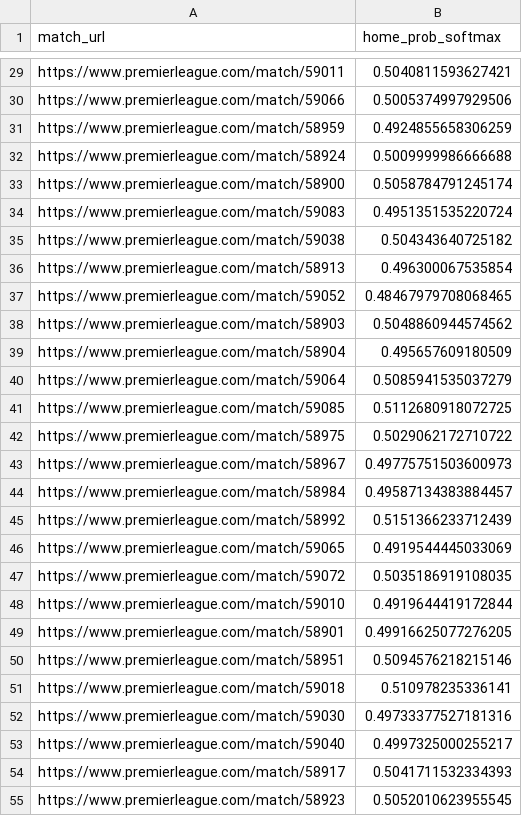
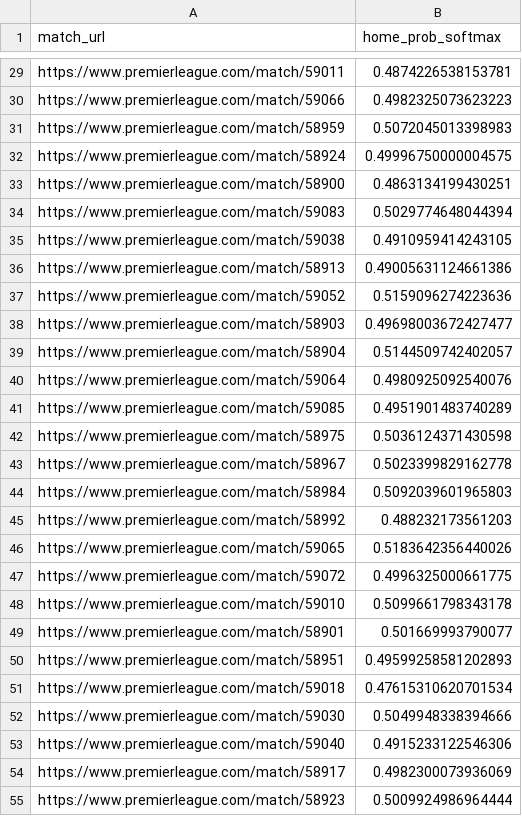
Before and after one commit to Jnjy/CS4211-G09, a CSV file: betting_simulation/new_probabilities/2021.csv, drawn as a sheet; only a part is shown, gaps mark what is left out; the diff covers the shown part only; the diff names each change by its address in the sheet, - before the commit and + after, or states it on an @@ line.

```diff
--- a/betting_simulation/new_probabilities/2021.csv
+++ b/betting_simulation/new_probabilities/2021.csv
-B29 (home_prob_softmax): 0.5040811593627421
+B29 (home_prob_softmax): 0.4874226538153781
-B30 (home_prob_softmax): 0.5005374997929506
+B30 (home_prob_softmax): 0.4982325073623223
-B31 (home_prob_softmax): 0.4924855658306259
+B31 (home_prob_softmax): 0.5072045013398983
-B32 (home_prob_softmax): 0.5009999986666688
+B32 (home_prob_softmax): 0.49996750000004575
-B33 (home_prob_softmax): 0.5058784791245174
+B33 (home_prob_softmax): 0.4863134199430251
-B34 (home_prob_softmax): 0.4951351535220724
+B34 (home_prob_softmax): 0.5029774648044394
-B35 (home_prob_softmax): 0.504343640725182
+B35 (home_prob_softmax): 0.4910959414243105
-B36 (home_prob_softmax): 0.496300067535854
+B36 (home_prob_softmax): 0.49005631124661386
-B37 (home_prob_softmax): 0.48467979708068465
+B37 (home_prob_softmax): 0.5159096274223636
-B38 (home_prob_softmax): 0.5048860944574562
+B38 (home_prob_softmax): 0.49698003672427477
-B39 (home_prob_softmax): 0.495657609180509
+B39 (home_prob_softmax): 0.5144509742402057
-B40 (home_prob_softmax): 0.5085941535037279
+B40 (home_prob_softmax): 0.4980925092540076
-B41 (home_prob_softmax): 0.5112680918072725
+B41 (home_prob_softmax): 0.4951901483740289
-B42 (home_prob_softmax): 0.5029062172710722
+B42 (home_prob_softmax): 0.5036124371430598
-B43 (home_prob_softmax): 0.49775751503600973
+B43 (home_prob_softmax): 0.5023399829162778
-B44 (home_prob_softmax): 0.49587134383884457
+B44 (home_prob_softmax): 0.5092039601965803
-B45 (home_prob_softmax): 0.5151366233712439
+B45 (home_prob_softmax): 0.488232173561203
-B46 (home_prob_softmax): 0.4919544445033069
+B46 (home_prob_softmax): 0.5183642356440026
-B47 (home_prob_softmax): 0.5035186919108035
+B47 (home_prob_softmax): 0.4996325000661775
-B48 (home_prob_softmax): 0.4919644419172844
+B48 (home_prob_softmax): 0.5099661798343178
-B49 (home_prob_softmax): 0.49916625077276205
+B49 (home_prob_softmax): 0.501669993790077
-B50 (home_prob_softmax): 0.5094576218215146
+B50 (home_prob_softmax): 0.49599258581202893
-B51 (home_prob_softmax): 0.510978235336141
+B51 (home_prob_softmax): 0.47615310620701534
-B52 (home_prob_softmax): 0.49733377527181316
+B52 (home_prob_softmax): 0.5049948338394666
-B53 (home_prob_softmax): 0.4997325000255217
+B53 (home_prob_softmax): 0.4915233122546306
-B54 (home_prob_softmax): 0.5041711532334393
+B54 (home_prob_softmax): 0.4982300073936069
-B55 (home_prob_softmax): 0.5052010623955545
+B55 (home_prob_softmax): 0.5009924986964444
```
Also changed, not shown: 157 edited cells elsewhere in this file, betting_simulation/new_probabilities/1516.csv, betting_simulation/new_probabilities/1617.csv, 5 other files.
